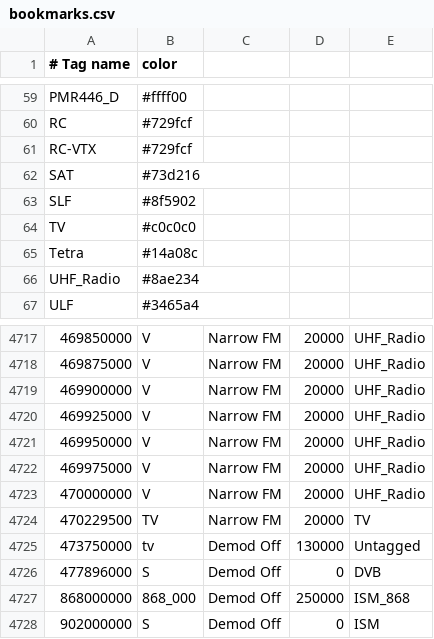
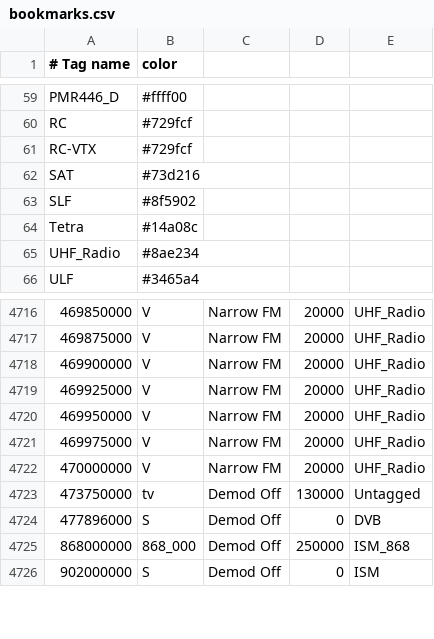
Before and after one commit to mkhuthir/repo_GNU_Radio, a CSV file: gqrx/bookmarks.csv, drawn as a sheet; only a part is shown, gaps mark what is left out; the diff names each change by its address in the sheet, - before the commit and + after, or states it on an @@ line.

```diff
--- a/gqrx/bookmarks.csv
+++ b/gqrx/bookmarks.csv
-row 64: TV | #c0c0c0
-row 4724: 470229500 | TV | Narrow FM | 20000 | TV
```
